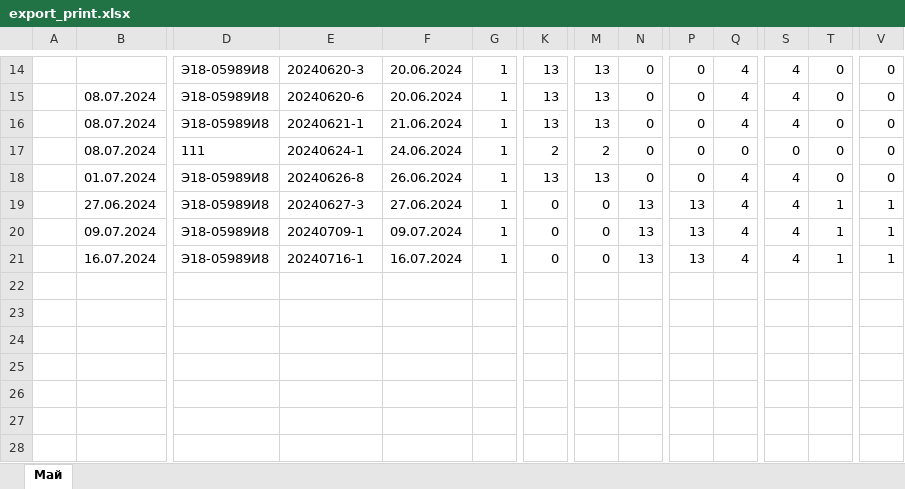
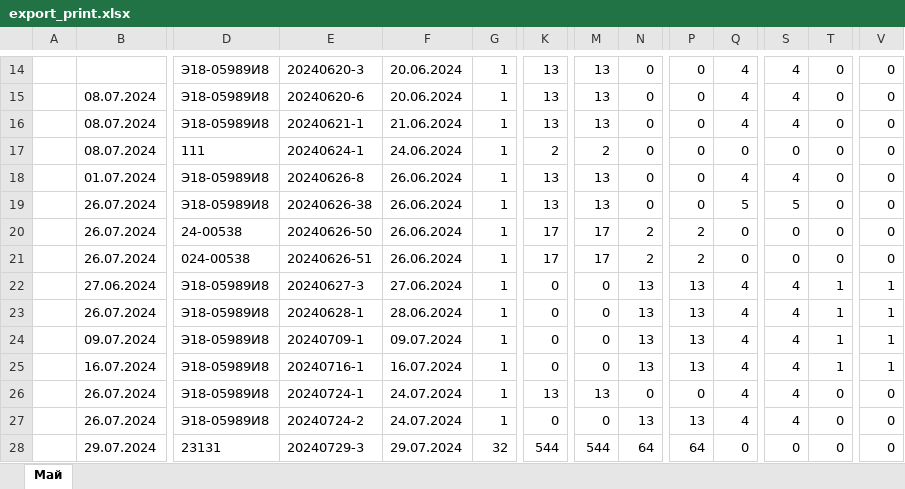
Before and after one commit to evgeniymoskvin/django_page_calculator, an Excel workbook: print_service_app/xlsx/export_print.xlsx, sheet Май, drawn as a sheet; only a part is shown, gaps mark what is left out; values as stored, in another font and other column widths than the file's, no borders; rows hold the shown columns only; the diff names each change by its address in the sheet, - before the commit and + after, or states it on an @@ line.

```diff
--- a/print_service_app/xlsx/export_print.xlsx (sheet Май)
+++ b/print_service_app/xlsx/export_print.xlsx (sheet Май)
+row 19:  | 26.07.2024 | Э18-05989И8 | 20240626-38 | 26.06.2024 | 1 | 13 | 13 | 0 | 0 | 5 | 5 | 0 | 0
+row 20:  | 26.07.2024 | 24-00538 | 20240626-50 | 26.06.2024 | 1 | 17 | 17 | 2 | 2 | 0 | 0 | 0 | 0
+row 21:  | 26.07.2024 | 024-00538 | 20240626-51 | 26.06.2024 | 1 | 17 | 17 | 2 | 2 | 0 | 0 | 0 | 0
+row 23:  | 26.07.2024 | Э18-05989И8 | 20240628-1 | 28.06.2024 | 1 | 0 | 0 | 13 | 13 | 4 | 4 | 1 | 1
+row 26:  | 26.07.2024 | Э18-05989И8 | 20240724-1 | 24.07.2024 | 1 | 13 | 13 | 0 | 0 | 4 | 4 | 0 | 0
+row 27:  | 26.07.2024 | Э18-05989И8 | 20240724-2 | 24.07.2024 | 1 | 0 | 0 | 13 | 13 | 4 | 4 | 0 | 0
+row 28:  | 29.07.2024 | 23131 | 20240729-3 | 29.07.2024 | 32 | 544 | 544 | 64 | 64 | 0 | 0 | 0 | 0
```
Also changed, not shown: print_service_app/xlsx/export_dispatcher.xlsx, 7 other files.
